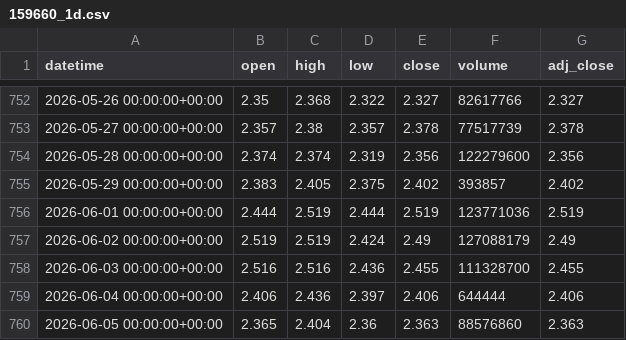
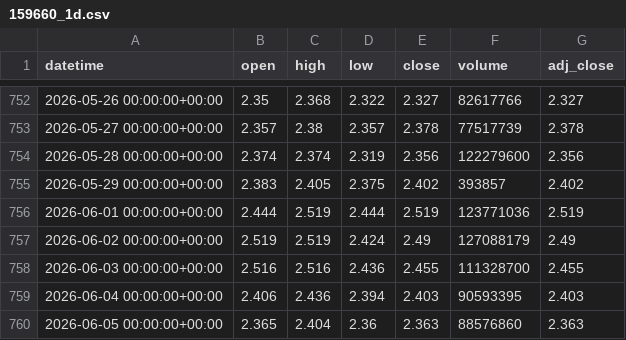
Before and after one commit to xu75/quant-strategy, a CSV file: data/market/159660_1d.csv, drawn as a sheet; only a part is shown, gaps mark what is left out.

```diff
--- a/data/market/159660_1d.csv
+++ b/data/market/159660_1d.csv
@@ -758,3 +758,3 @@ datetime,open,high,low,close,volume,adj_close
 2026-06-03 00:00:00+00:00,2.516,2.516,2.436,2.455,111328700,2.455
-2026-06-04 00:00:00+00:00,2.406,2.436,2.397,2.406,644444,2.406
+2026-06-04 00:00:00+00:00,2.406,2.436,2.394,2.403,90593395,2.403
 2026-06-05 00:00:00+00:00,2.365,2.404,2.36,2.363,88576860,2.363
```
Also changed, not shown: data/market/159941_1d.csv, data/market/513100_1d.csv, 20 other files.
